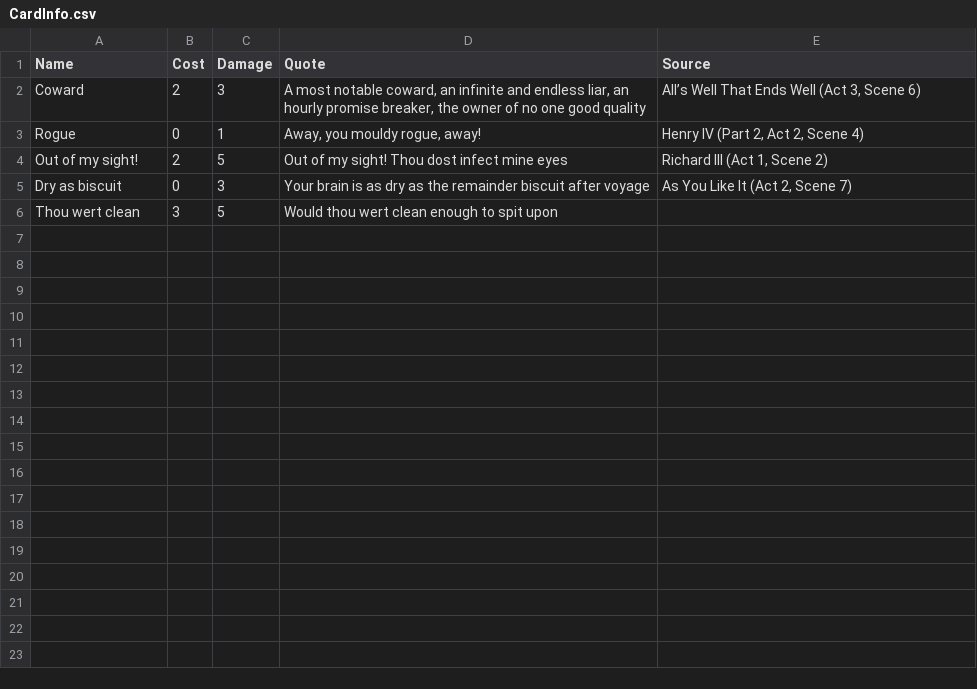
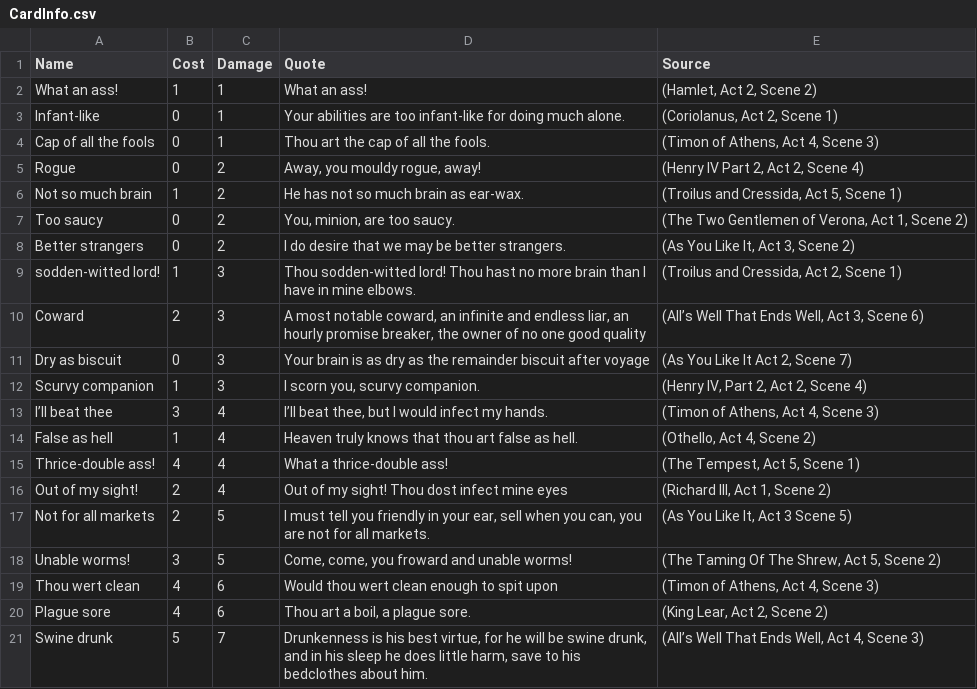
Before and after one commit to TheXander/AlexanderPurvisHonoursProject, a CSV file: QuestToImpress/Assets/Resources/CardInfo.csv, drawn as a sheet.

Commit message:
Update to card list

```diff
--- a/QuestToImpress/Assets/Resources/CardInfo.csv
+++ b/QuestToImpress/Assets/Resources/CardInfo.csv
@@ -1,6 +1,21 @@
 Name,Cost,Damage,Quote,Source
-Coward,2,3,"A most notable coward, an infinite and endless liar, an hourly promise breaker, the owner of no one good quality"," All’s Well That Ends Well (Act 3, Scene 6)"
-Rogue,0,1,"Away, you mouldy rogue, away!","Henry IV (Part 2, Act 2, Scene 4)"
-Out of my sight!,2,5,Out of my sight! Thou dost infect mine eyes,"Richard III (Act 1, Scene 2)"
-Dry as biscuit,0,3,Your brain is as dry as the remainder biscuit after voyage,"As You Like It (Act 2, Scene 7)"
-Thou wert clean,3,5,Would thou wert clean enough to spit upon,
+What an ass! ,1,1,What an ass! ,"(Hamlet, Act 2, Scene 2)"
+Infant-like,0,1,Your abilities are too infant-like for doing much alone. ,"(Coriolanus, Act 2, Scene 1)"
+Cap of all the fools,0,1,Thou art the cap of all the fools. ,"(Timon of Athens, Act 4, Scene 3)"
+Rogue,0,2,"Away, you mouldy rogue, away!","(Henry IV Part 2, Act 2, Scene 4)"
+Not so much brain,1,2,He has not so much brain as ear-wax.,"(Troilus and Cressida, Act 5, Scene 1)"
+Too saucy,0,2,"You, minion, are too saucy."," (The Two Gentlemen of Verona, Act 1, Scene 2)"
+Better strangers,0,2,I do desire that we may be better strangers.,"(As You Like It, Act 3, Scene 2)"
+sodden-witted lord!,1,3,Thou sodden-witted lord! Thou hast no more brain than I have in mine elbows. ,"(Troilus and Cressida, Act 2, Scene 1)"
+Coward,2,3,"A most notable coward, an infinite and endless liar, an hourly promise breaker, the owner of no one good quality","(All’s Well That Ends Well, Act 3, Scene 6)"
+Dry as biscuit,0,3,Your brain is as dry as the remainder biscuit after voyage,"(As You Like It Act 2, Scene 7)"
+Scurvy companion,1,3,"I scorn you, scurvy companion. ","(Henry IV, Part 2, Act 2, Scene 4)"
+I’ll beat thee,3,4,"I’ll beat thee, but I would infect my hands.","(Timon of Athens, Act 4, Scene 3)"
+False as hell,1,4,Heaven truly knows that thou art false as hell.,"(Othello, Act 4, Scene 2)"
+Thrice-double ass! ,4,4,What a thrice-double ass! ,"(The Tempest, Act 5, Scene 1)"
+Out of my sight!,2,4,Out of my sight! Thou dost infect mine eyes,"(Richard III, Act 1, Scene 2)"
+Not for all markets,2,5,"I must tell you friendly in your ear, sell when you can, you are not for all markets.","(As You Like It, Act 3 Scene 5)"
+Unable worms!,3,5,"Come, come, you froward and unable worms!","(The Taming Of The Shrew, Act 5, Scene 2)"
+Thou wert clean,4,6,Would thou wert clean enough to spit upon,"(Timon of Athens, Act 4, Scene 3)"
+Plague sore,4,6,"Thou art a boil, a plague sore.","(King Lear, Act 2, Scene 2)"
+Swine drunk,5,7,"Drunkenness is his best virtue, for he will be swine drunk, and in his sleep he does little harm, save to his bedclothes about him. ","(All’s Well That Ends Well, Act 4, Scene 3)"
```
Also changed, not shown: 2 other files.
